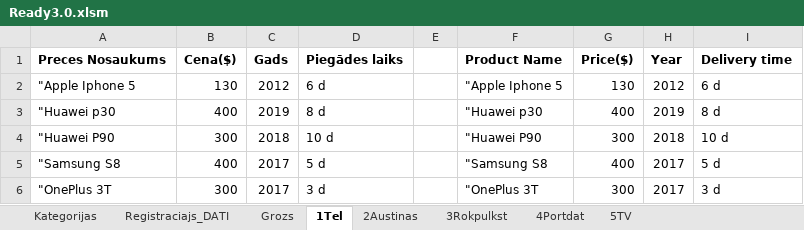
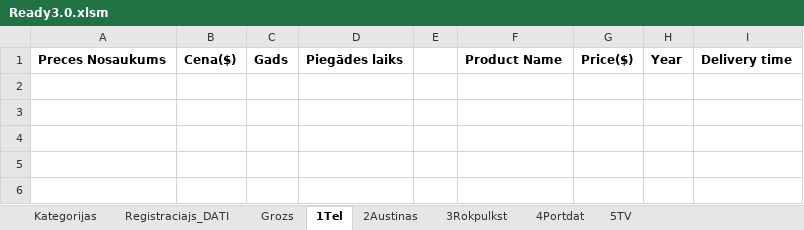
Before and after one commit to Den-IT21/University-work, an Excel workbook: Ready3.0.xlsm, sheet 1Tel, drawn as a sheet; values as stored, in another font and other column widths than the file's, no borders; 1 other sheet too large or unreadable and not compared; the diff names each change by its address in the sheet, - before the commit and + after, or states it on an @@ line.

```diff
--- a/Ready3.0.xlsm (sheet 1Tel)
+++ b/Ready3.0.xlsm (sheet 1Tel)
-row 2: "Apple Iphone 5 | 130 | 2012 | 6 d |  | "Apple Iphone 5 | 130 | 2012 | 6 d
-row 3: "Huawei p30 | 400 | 2019 | 8 d |  | "Huawei p30 | 400 | 2019 | 8 d
-row 4: "Huawei P90 | 300 | 2018 | 10 d |  | "Huawei P90 | 300 | 2018 | 10 d
-row 5: "Samsung S8 | 400 | 2017 | 5 d |  | "Samsung S8 | 400 | 2017 | 5 d
-row 6: "OnePlus 3T | 300 | 2017 | 3 d |  | "OnePlus 3T | 300 | 2017 | 3 d
```
Also changed, not shown: sheet 3Rokpulkst, sheet 2Austinas, sheet 4Portdat, sheet 5TV, charts or pictures.
